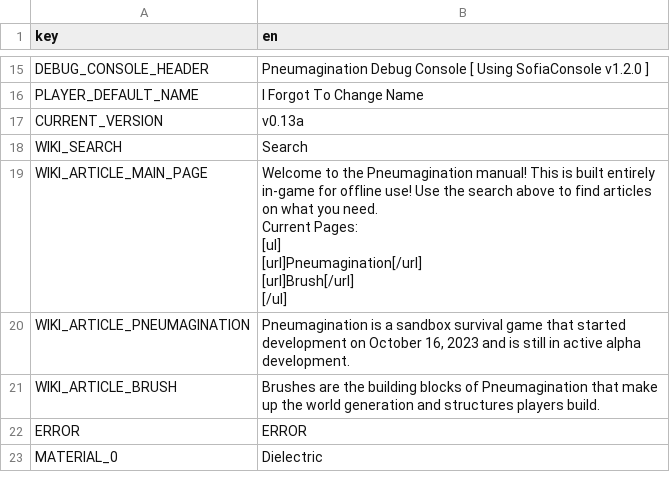
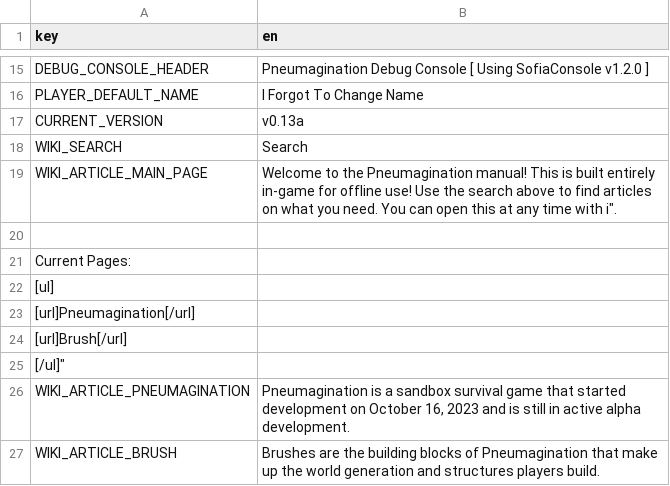
Before and after one commit to The64thGamer/Pneumagination-Old-Ver, a CSV file: Translations/translations.csv, drawn as a sheet; only a part is shown, gaps mark what is left out; the shorter side is filled out with more unchanged rows.

```diff
--- a/Translations/translations.csv
+++ b/Translations/translations.csv
@@ -18,9 +18,9 @@ CURRENT_VERSION,v0.13a
 WIKI_SEARCH,Search
-WIKI_ARTICLE_MAIN_PAGE,"Welcome to the Pneumagination manual! This is built entirely in-game for offline use! Use the search above to find articles on what you need.
-
-Current Pages:
-[ul]
-[url]Pneumagination[/url]
-[url]Brush[/url]
-[/ul]"
+WIKI_ARTICLE_MAIN_PAGE,"Welcome to the Pneumagination manual! This is built entirely in-game for offline use! Use the search above to find articles on what you need. You can open this at any time with "i".
+
+Current Pages:
+[ul]
+[url]Pneumagination[/url]
+[url]Brush[/url]
+[/ul]"
 WIKI_ARTICLE_PNEUMAGINATION,"Pneumagination is a sandbox survival game that started development on October 16, 2023 and is still in active alpha development."
```
Also changed, not shown: 2 other files.
